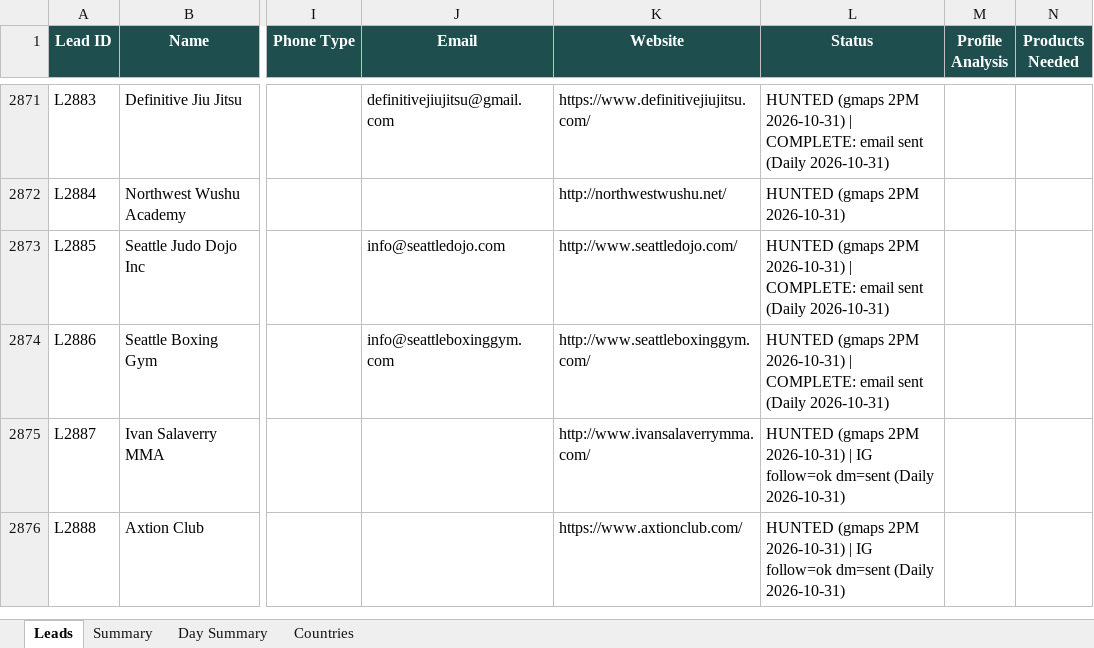
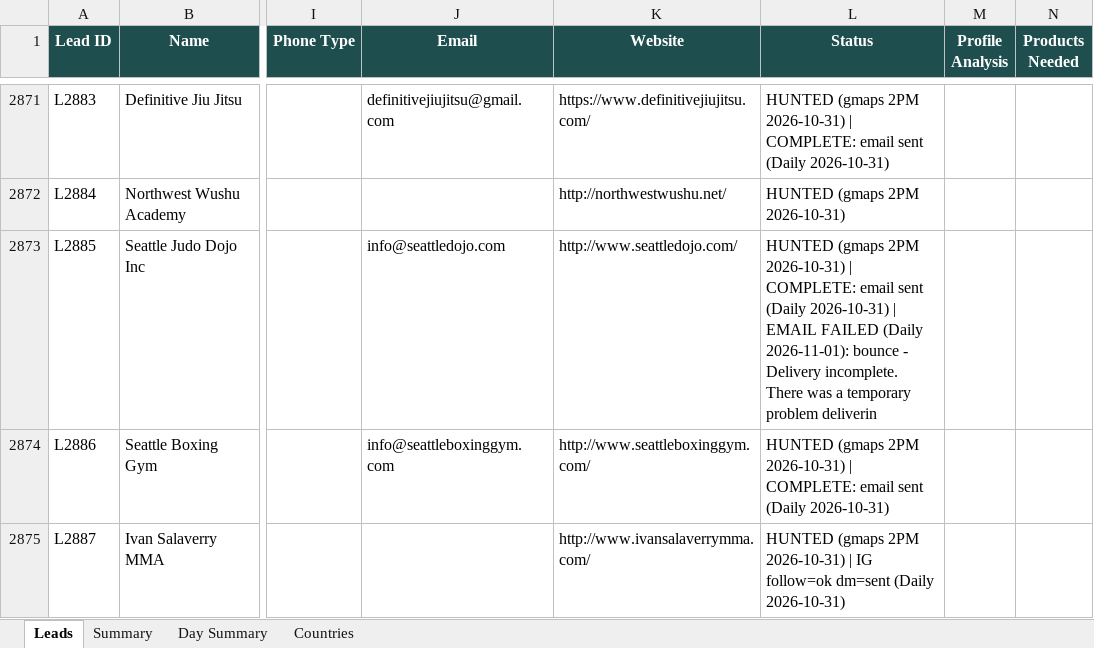
Before and after one commit to hsnwarriorapparel-dot/hsn-business, an Excel workbook: HWA_Lead_Tracker.xlsx, sheet Leads, drawn as a sheet; only a part is shown, gaps mark what is left out; the shorter side is filled out with more unchanged rows; values as stored, in another font and other column widths than the file's, no borders; the diff covers the shown part only; the diff names each change by its address in the sheet, - before the commit and + after, or states it on an @@ line.

Commit message:
day18 final: 100 emails + IG pass + bounce marks + chain-dedup (2026-11-01)

```diff
--- a/HWA_Lead_Tracker.xlsx (sheet Leads)
+++ b/HWA_Lead_Tracker.xlsx (sheet Leads)
-L2873 (Status): …(Daily 2026-10-31)
+L2873 (Status): …(Daily 2026-10-31) | EMAIL FAILED (Daily 2026-11-01): bounce - Delivery incomplete. There was a temporary problem deliverin
```
Also changed, not shown: 10 edited cells elsewhere in this sheet, sheet Day Summary, sheet Summary, 2 other files.
